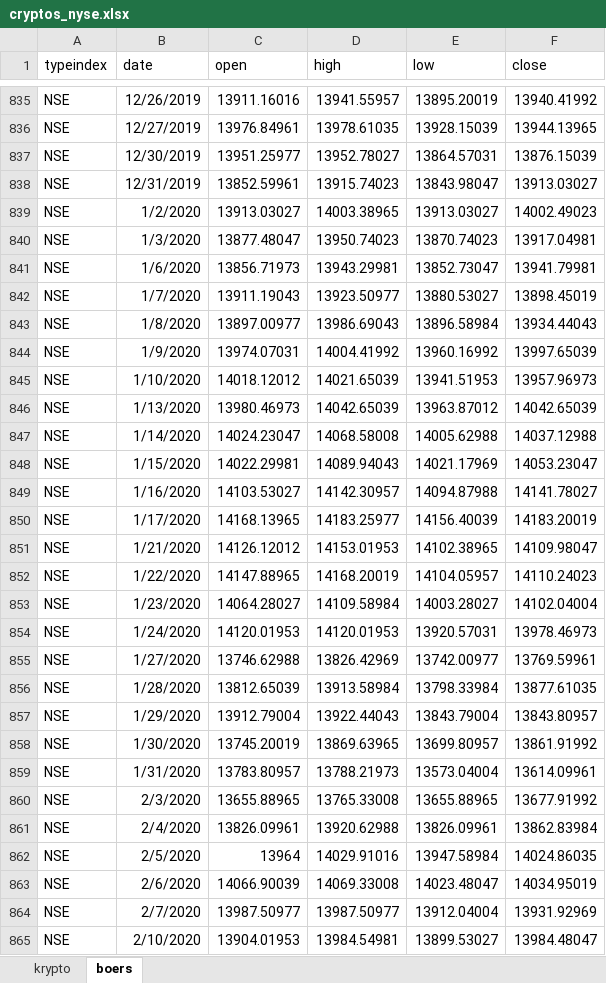
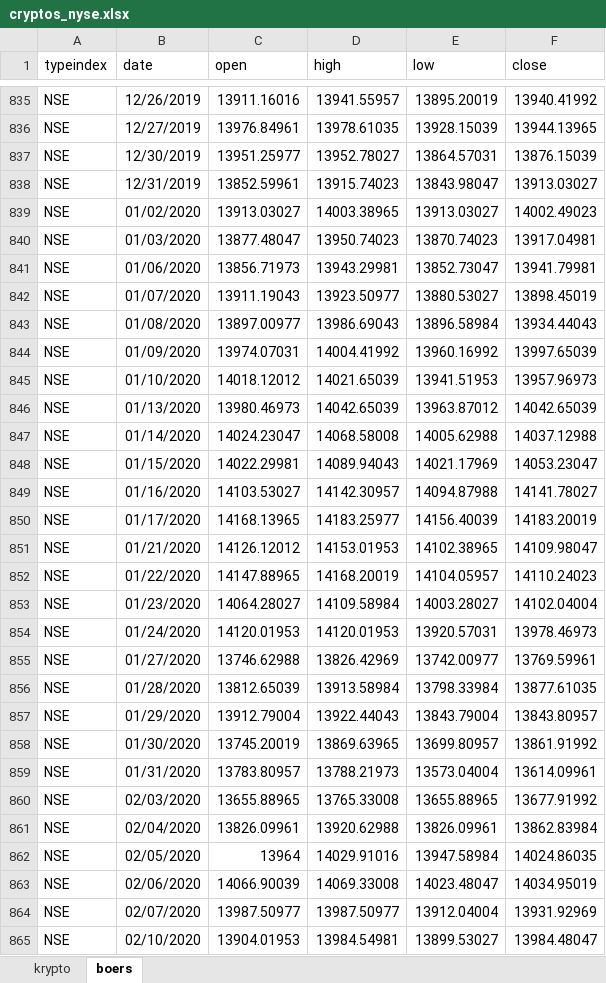
Before and after one commit to joernih/SFB30820Finansteori, an Excel workbook: arbeidskrav/cryptos_nyse.xlsx, sheet boers, drawn as a sheet; only a part is shown, gaps mark what is left out; values as stored, in another font and other column widths than the file's, no borders; the diff covers the shown part only; the diff names each change by its address in the sheet, - before the commit and + after, or states it on an @@ line.

```diff
--- a/arbeidskrav/cryptos_nyse.xlsx (sheet boers)
+++ b/arbeidskrav/cryptos_nyse.xlsx (sheet boers)
-B839 (date): 1/2/2020
+B839 (date): 01/02/2020
-B840 (date): 1/3/2020
+B840 (date): 01/03/2020
-B841 (date): 1/6/2020
+B841 (date): 01/06/2020
-B842 (date): 1/7/2020
+B842 (date): 01/07/2020
-B843 (date): 1/8/2020
+B843 (date): 01/08/2020
-B844 (date): 1/9/2020
+B844 (date): 01/09/2020
-B845 (date): 1/10/2020
+B845 (date): 01/10/2020
-B846 (date): 1/13/2020
+B846 (date): 01/13/2020
-B847 (date): 1/14/2020
+B847 (date): 01/14/2020
-B848 (date): 1/15/2020
+B848 (date): 01/15/2020
-B849 (date): 1/16/2020
+B849 (date): 01/16/2020
-B850 (date): 1/17/2020
+B850 (date): 01/17/2020
-B851 (date): 1/21/2020
+B851 (date): 01/21/2020
-B852 (date): 1/22/2020
+B852 (date): 01/22/2020
-B853 (date): 1/23/2020
+B853 (date): 01/23/2020
-B854 (date): 1/24/2020
+B854 (date): 01/24/2020
-B855 (date): 1/27/2020
+B855 (date): 01/27/2020
-B856 (date): 1/28/2020
+B856 (date): 01/28/2020
-B857 (date): 1/29/2020
+B857 (date): 01/29/2020
-B858 (date): 1/30/2020
+B858 (date): 01/30/2020
-B859 (date): 1/31/2020
+B859 (date): 01/31/2020
-B860 (date): 2/3/2020
+B860 (date): 02/03/2020
-B861 (date): 2/4/2020
+B861 (date): 02/04/2020
-B862 (date): 2/5/2020
+B862 (date): 02/05/2020
-B863 (date): 2/6/2020
+B863 (date): 02/06/2020
-B864 (date): 2/7/2020
+B864 (date): 02/07/2020
-B865 (date): 2/10/2020
+B865 (date): 02/10/2020
```
Also changed, not shown: 1009 edited cells elsewhere in this sheet, sheet krypto, 4 other files.
